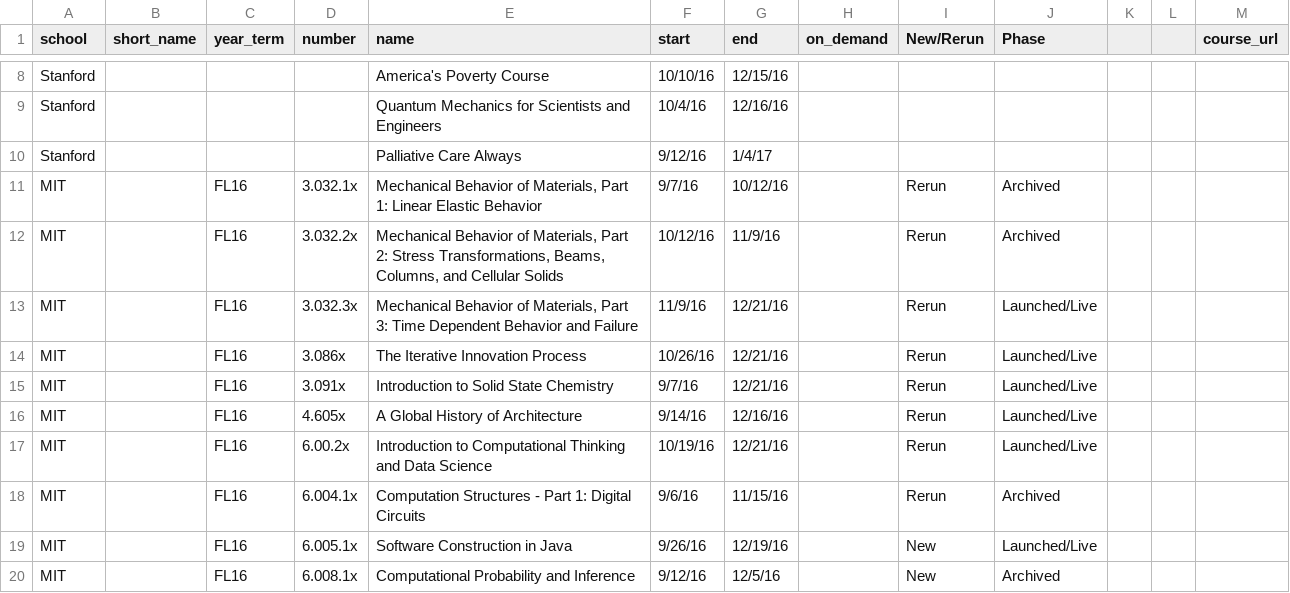
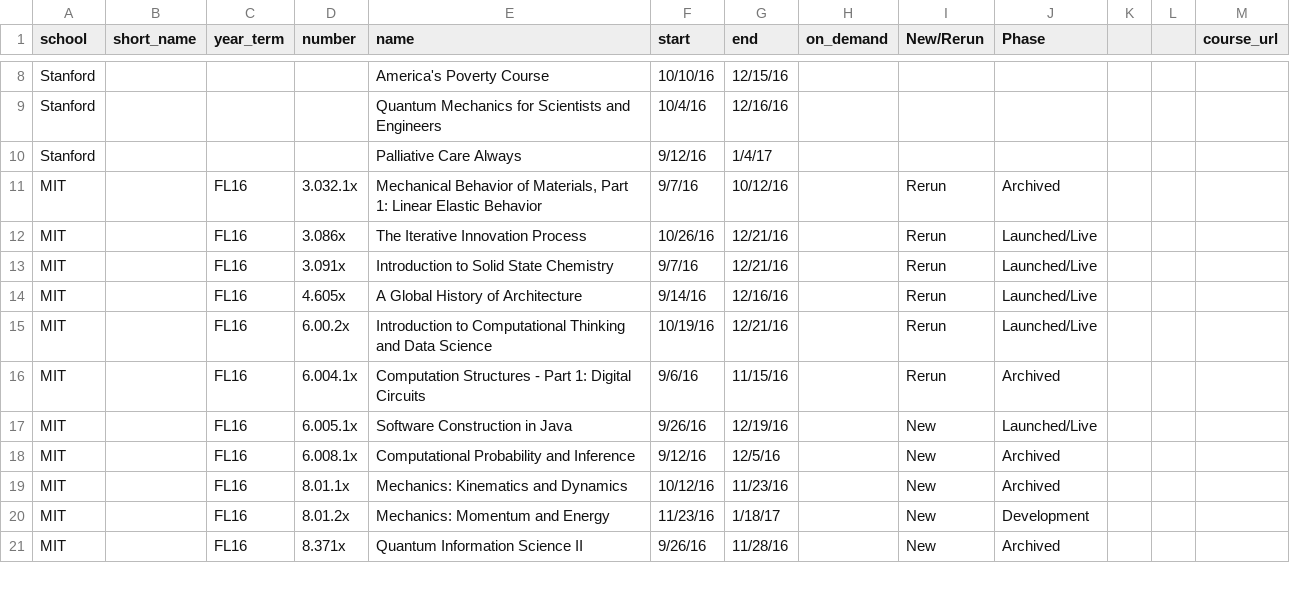
Before and after one commit to myeomans/Early-Interventions-in-Online-Education, a CSV file: courselist.csv, drawn as a sheet; only a part is shown, gaps mark what is left out; the shorter side is filled out with more unchanged rows; the diff names each change by its address in the sheet, - before the commit and + after, or states it on an @@ line.

Commit message:
No later modules

```diff
--- a/courselist.csv
+++ b/courselist.csv
-row 12: MIT |  | FL16 | 3.032.2x | Mechanical Behavior of Materials, Part 2: Stress Transformations, Beams, Columns, and Cellular Solids | 10/12/16 | 11/9/16 |  | Rerun | Archived
-row 13: MIT |  | FL16 | 3.032.3x | Mechanical Behavior of Materials, Part 3: Time Dependent Behavior and Failure | 11/9/16 | 12/21/16 |  | Rerun | Launched/Live
```
